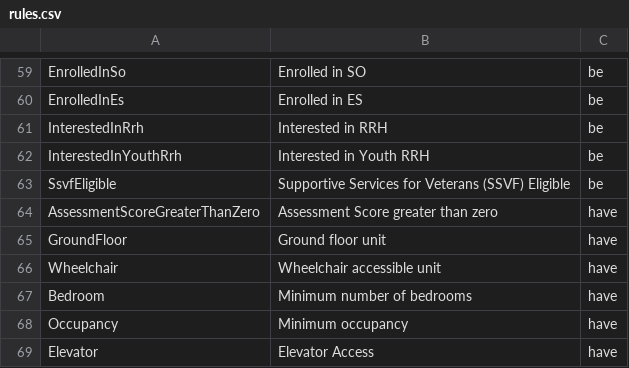
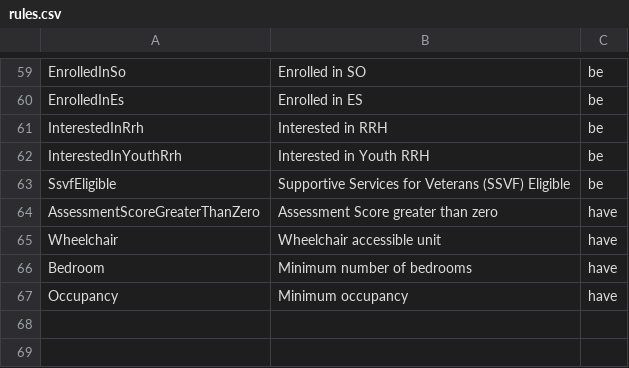
Before and after one commit to greenriver/boston-cas, a CSV file: db/rules.csv, drawn as a sheet; only a part is shown, gaps mark what is left out; the diff names each change by its address in the sheet, - before the commit and + after, or states it on an @@ line.

Commit message:
Unit attribute for elevator access, updates to matching engine

```diff
--- a/db/rules.csv
+++ b/db/rules.csv
-row 65: GroundFloor | Ground floor unit | have
-row 69: Elevator | Elevator Access | have
```
Also changed, not shown: 15 other files.
